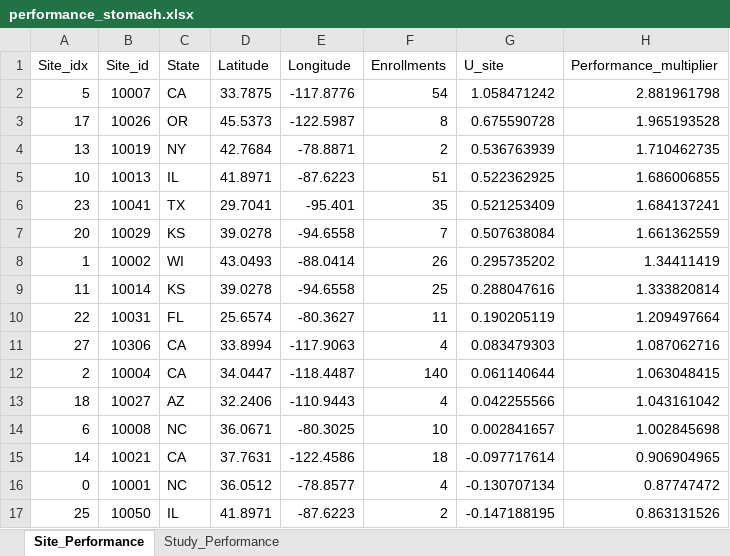
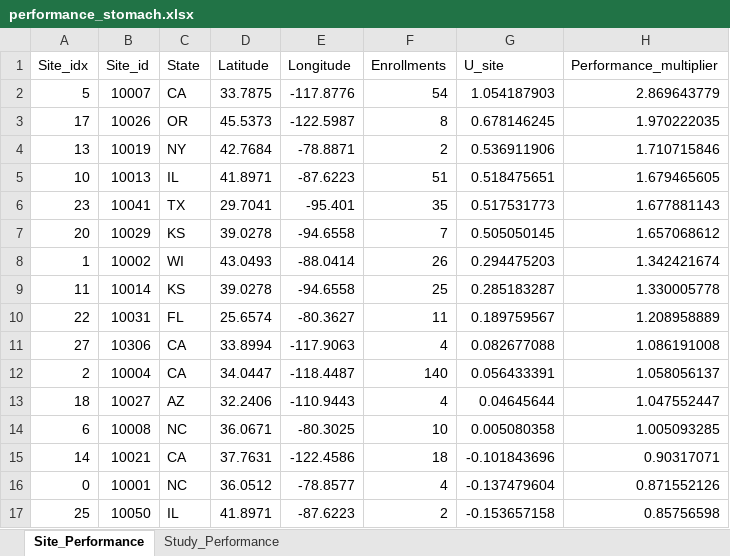
Before and after one commit to kwill423/enrollment_proj, an Excel workbook: results/performance_stomach.xlsx, sheet Site_Performance, drawn as a sheet; only a part is shown; values as stored, in another font and other column widths than the file's, no borders; conditional formats not drawn; the diff covers the shown part only; the diff names each change by its address in the sheet, - before the commit and + after, or states it on an @@ line.

```diff
--- a/results/performance_stomach.xlsx (sheet Site_Performance)
+++ b/results/performance_stomach.xlsx (sheet Site_Performance)
-G2 (U_site): 1.058471242
+G2 (U_site): 1.054187903
-H2 (Performance_multiplier): 2.881961798
+H2 (Performance_multiplier): 2.869643779
-G3 (U_site): 0.675590728
+G3 (U_site): 0.678146245
-H3 (Performance_multiplier): 1.965193528
+H3 (Performance_multiplier): 1.970222035
-G4 (U_site): 0.536763939
+G4 (U_site): 0.536911906
-H4 (Performance_multiplier): 1.710462735
+H4 (Performance_multiplier): 1.710715846
-G5 (U_site): 0.522362925
+G5 (U_site): 0.518475651
-H5 (Performance_multiplier): 1.686006855
+H5 (Performance_multiplier): 1.679465605
-G6 (U_site): 0.521253409
+G6 (U_site): 0.517531773
-H6 (Performance_multiplier): 1.684137241
+H6 (Performance_multiplier): 1.677881143
-G7 (U_site): 0.507638084
+G7 (U_site): 0.505050145
-H7 (Performance_multiplier): 1.661362559
+H7 (Performance_multiplier): 1.657068612
-G8 (U_site): 0.295735202
+G8 (U_site): 0.294475203
-H8 (Performance_multiplier): 1.34411419
+H8 (Performance_multiplier): 1.342421674
-G9 (U_site): 0.288047616
+G9 (U_site): 0.285183287
-H9 (Performance_multiplier): 1.333820814
+H9 (Performance_multiplier): 1.330005778
-G10 (U_site): 0.190205119
+G10 (U_site): 0.189759567
-H10 (Performance_multiplier): 1.209497664
+H10 (Performance_multiplier): 1.208958889
-G11 (U_site): 0.083479303
+G11 (U_site): 0.082677088
-H11 (Performance_multiplier): 1.087062716
+H11 (Performance_multiplier): 1.086191008
-G12 (U_site): 0.061140644
+G12 (U_site): 0.056433391
-H12 (Performance_multiplier): 1.063048415
+H12 (Performance_multiplier): 1.058056137
-G13 (U_site): 0.042255566
+G13 (U_site): 0.04645644
-H13 (Performance_multiplier): 1.043161042
+H13 (Performance_multiplier): 1.047552447
-G14 (U_site): 0.002841657
+G14 (U_site): 0.005080358
-H14 (Performance_multiplier): 1.002845698
+H14 (Performance_multiplier): 1.005093285
-G15 (U_site): -0.097717614
+G15 (U_site): -0.101843696
-H15 (Performance_multiplier): 0.906904965
+H15 (Performance_multiplier): 0.90317071
-G16 (U_site): -0.130707134
+G16 (U_site): -0.137479604
-H16 (Performance_multiplier): 0.87747472
+H16 (Performance_multiplier): 0.871552126
-G17 (U_site): -0.147188195
+G17 (U_site): -0.153657158
-H17 (Performance_multiplier): 0.863131526
+H17 (Performance_multiplier): 0.85756598
```
Also changed, not shown: 24 edited cells elsewhere in this sheet, sheet Study_Performance, 4 other files.
